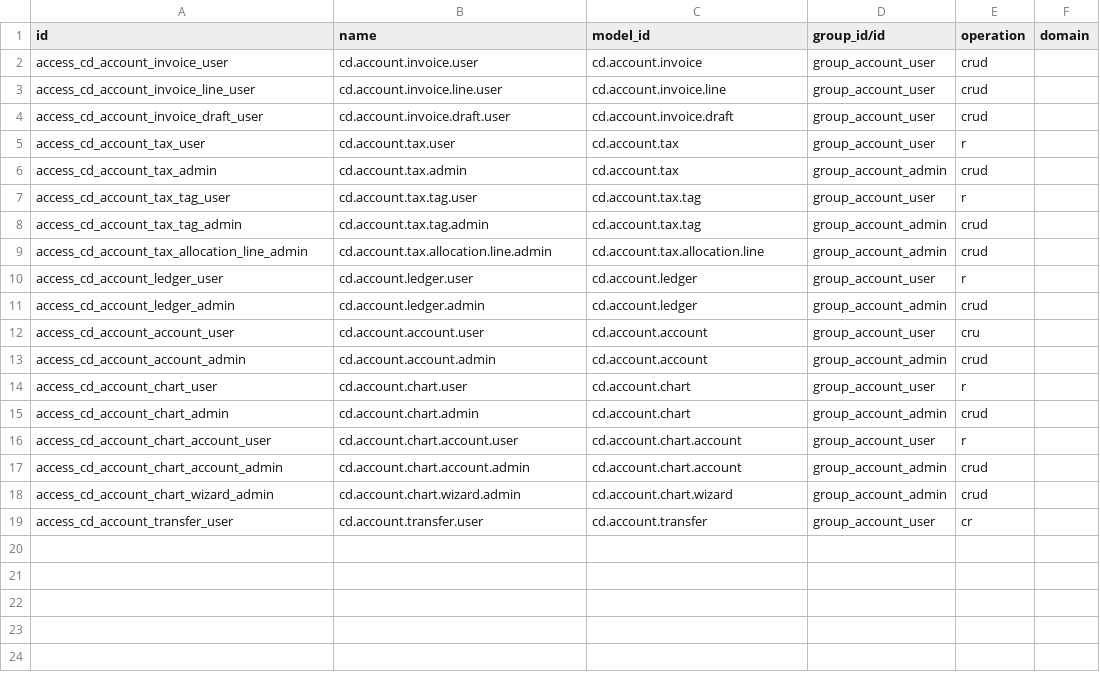
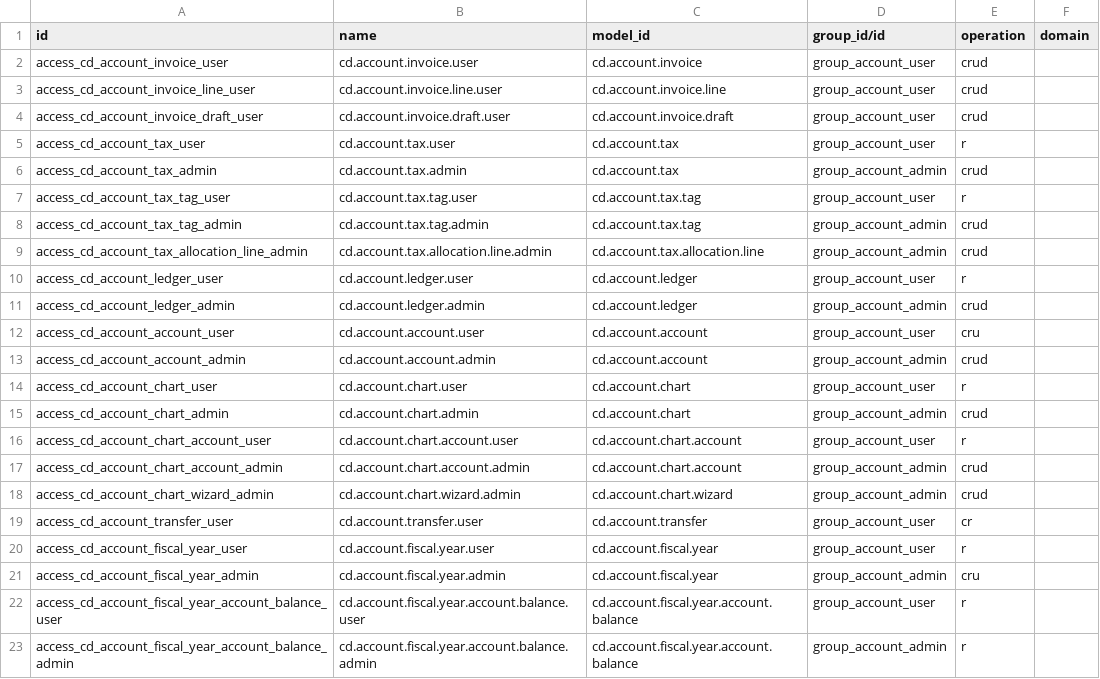
Before and after one commit to bamidev/craydoo, a CSV file: craydoo_account/security/ir.access.csv, drawn as a sheet; the diff names each change by its address in the sheet, - before the commit and + after, or states it on an @@ line.

Commit message:
[ADD] [AI] Add a fiscal year model, which keeps track of opening & closing balances of each account.

```diff
--- a/craydoo_account/security/ir.access.csv
+++ b/craydoo_account/security/ir.access.csv
+row 20: access_cd_account_fiscal_year_user | cd.account.fiscal.year.user | cd.account.fiscal.year | group_account_user | r
+row 21: access_cd_account_fiscal_year_admin | cd.account.fiscal.year.admin | cd.account.fiscal.year | group_account_admin | cru
+row 22: access_cd_account_fiscal_year_account_balance_user | cd.account.fiscal.year.account.balance.user | cd.account.fiscal.year.account.balance | group_account_user | r
+row 23: access_cd_account_fiscal_year_account_balance_admin | cd.account.fiscal.year.account.balance.admin | cd.account.fiscal.year.account.balance | group_account_admin | r
```
Also changed, not shown: 8 other files.
